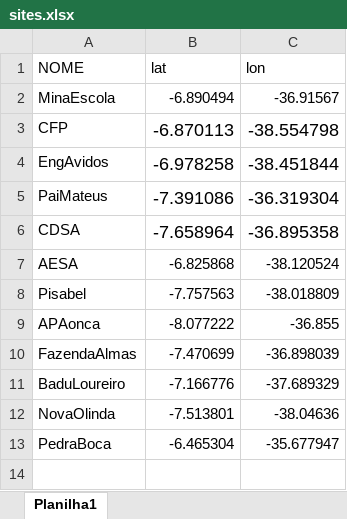
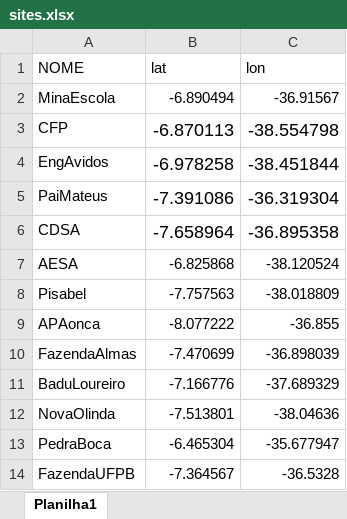
Before and after one commit to lbarosi/BINGO, an Excel workbook: sites.xlsx, sheet Planilha1, drawn as a sheet; values as stored, in another font and other column widths than the file's, no borders; the diff names each change by its address in the sheet, - before the commit and + after, or states it on an @@ line.

```diff
--- a/sites.xlsx (sheet Planilha1)
+++ b/sites.xlsx (sheet Planilha1)
+row 14: FazendaUFPB | -7.364567 | -36.5328
```
Also changed, not shown: 4 other files.
